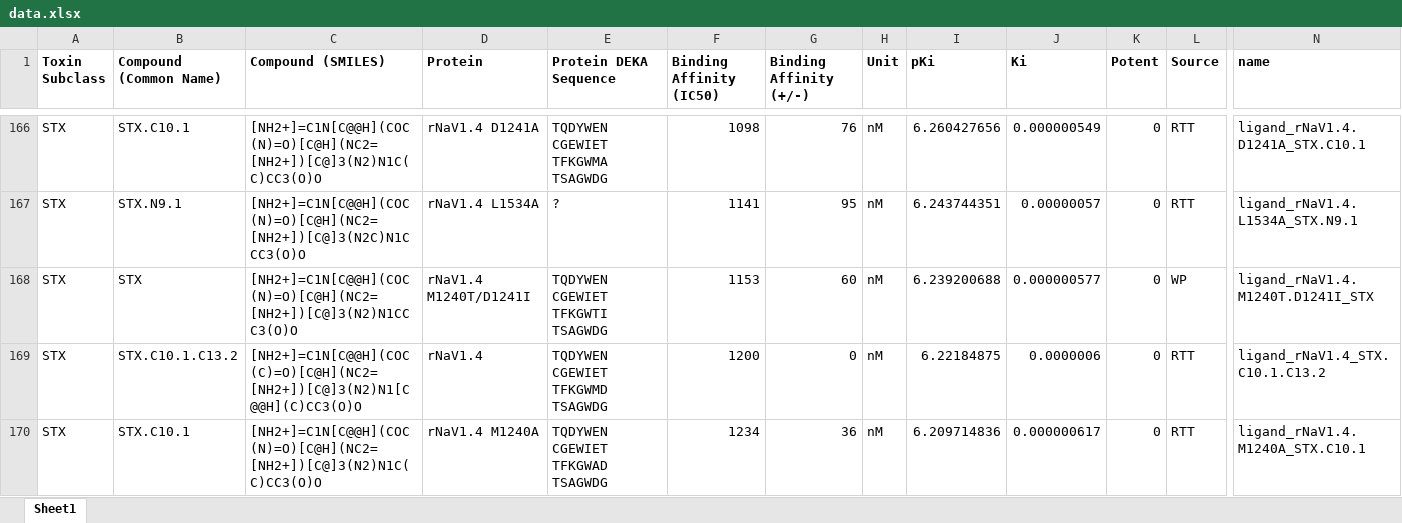
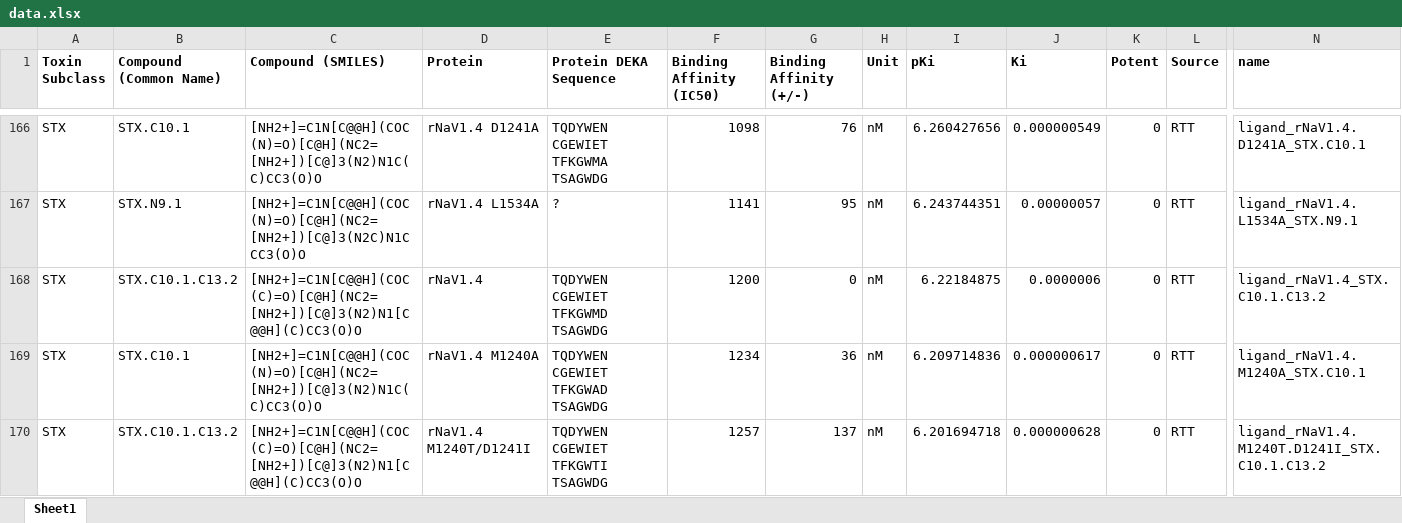
Before and after one commit to VirtualChemist/pafnucy-convert, an Excel workbook: data.xlsx, sheet Sheet1, drawn as a sheet; only a part is shown, gaps mark what is left out; the shorter side is filled out with more unchanged rows; values as stored, in another font and other column widths than the file's, no borders; conditional formats not drawn; rows hold the shown columns only; the diff names each change by its address in the sheet, - before the commit and + after, or states it on an @@ line.

Commit message:
deleted duplicate row

```diff
--- a/data.xlsx (sheet Sheet1)
+++ b/data.xlsx (sheet Sheet1)
-row 168: STX | STX | [NH2+]=C1N[C@@H](COC(N)=O)[C@H](NC2=[NH2+])[C@]3(N2)N1CCC3(O)O | rNaV1.4 M1240T/D1241I | TQDYWEN CGEWIET TFKGWTI TSAGWDG | 1153 | 60 | nM | 6.239200688 | 0.000000577 | 0 | WP | ligand_rNaV1.4.M1240T.D1241I_STX
```
